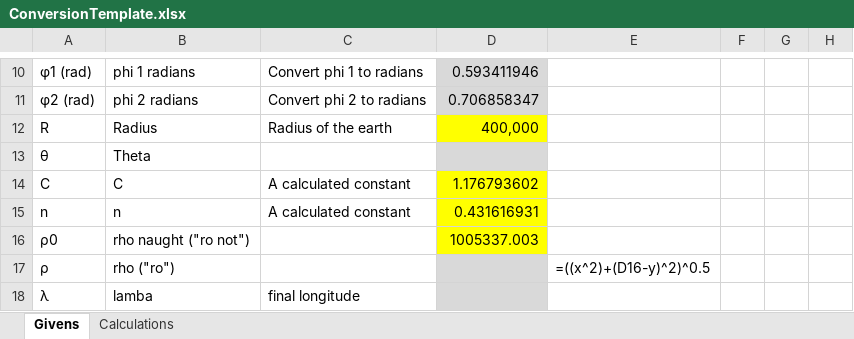
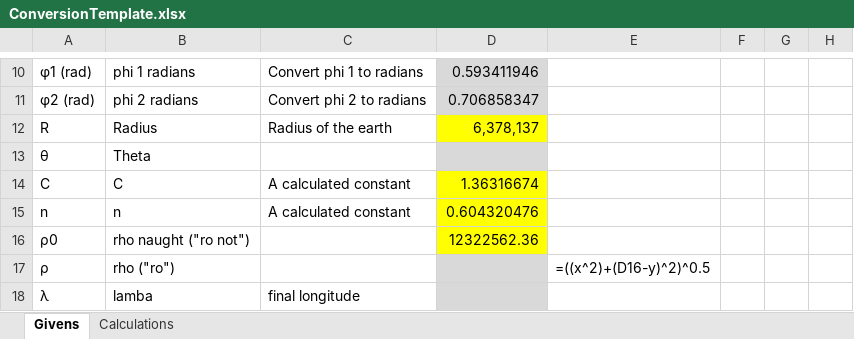
Before and after one commit to Folotu/ENGR180, an Excel workbook: Lab2-1/Data/ConversionTemplate.xlsx, sheet Givens, drawn as a sheet; only a part is shown, gaps mark what is left out; values as stored, in another font and other column widths than the file's, no borders; charts and pictures not drawn; the diff names each change by its address in the sheet, - before the commit and + after, or states it on an @@ line.

```diff
--- a/Lab2-1/Data/ConversionTemplate.xlsx (sheet Givens)
+++ b/Lab2-1/Data/ConversionTemplate.xlsx (sheet Givens)
-D12: 400,000
+D12: 6,378,137
-D14: 1.176793602
+D14: 1.36316674
-D15: 0.431616931
+D15: 0.604320476
-D16: 1005337.003
+D16: 12322562.36
```
Also changed, not shown: sheet Calculations, charts or pictures.
